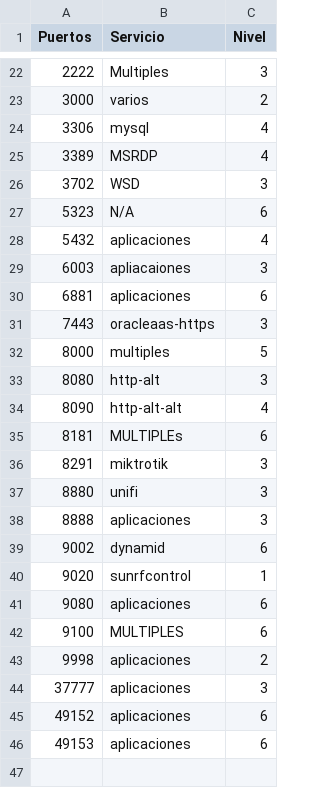
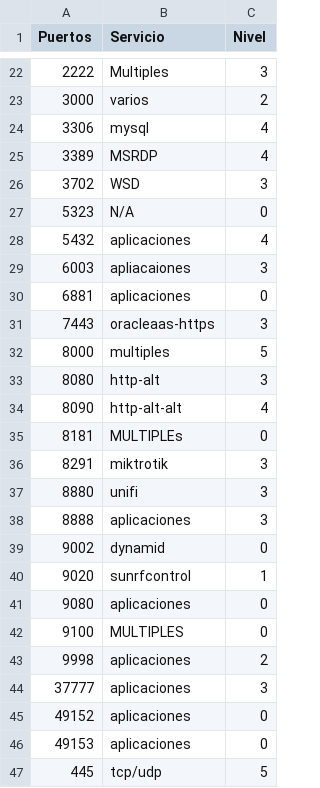
Before and after one commit to YeikB/Memoria, a CSV file: Pruebas/Puertos.csv, drawn as a sheet; only a part is shown, gaps mark what is left out; the diff covers the shown part only.

```diff
--- a/Pruebas/Puertos.csv
+++ b/Pruebas/Puertos.csv
@@ -26,6 +26,6 @@ Puertos;Servicio;Nivel
 3702;WSD;3
-5323;N/A;6
+5323;N/A;0
 5432;aplicaciones;4
 6003;apliacaiones;3
-6881;aplicaciones;6
+6881;aplicaciones;0
 7443;oracleaas-https;3
@@ -34,3 +34,3 @@ Puertos;Servicio;Nivel
 8090;http-alt-alt;4
-8181;MULTIPLEs;6
+8181;MULTIPLEs;0
 8291;miktrotik;3
@@ -38,9 +38,10 @@ Puertos;Servicio;Nivel
 8888;aplicaciones;3
-9002;dynamid;6
+9002;dynamid;0
 9020;sunrfcontrol;1
-9080;aplicaciones;6
-9100;MULTIPLES;6
+9080;aplicaciones;0
+9100;MULTIPLES;0
 9998;aplicaciones;2
 37777;aplicaciones;3
-49152;aplicaciones;6
-49153;aplicaciones;6
+49152;aplicaciones;0
+49153;aplicaciones;0
+445;tcp/udp;5
```
Also changed, not shown: 2 edited cells elsewhere in this file, Puertos.csv, 3 other files.
